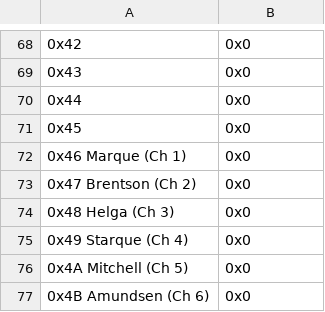
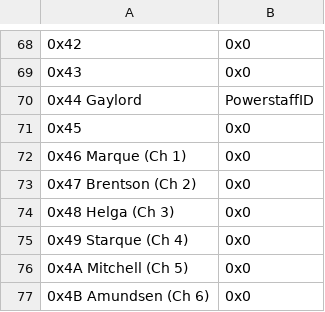
Before and after one commit to Retina1/TMGC_Buildfiles, a CSV file: Tables/NightmareModules/Skills/PersonalSkillEditor.csv, drawn as a sheet; only a part is shown, gaps mark what is left out; removed rows and columns are numbered as before the commit, all else as after; the diff names each change by its address in the sheet, - before the commit and + after, or states it on an @@ line.

```diff
--- a/Tables/NightmareModules/Skills/PersonalSkillEditor.csv
+++ b/Tables/NightmareModules/Skills/PersonalSkillEditor.csv
-row 70: 0x44 | 0x0
+row 70: 0x44 Gaylord | PowerstaffID
```
Also changed, not shown: Tables/NightmareModules/CharactersClasses/CharacterTable.csv, Tables/NightmareModules/CharactersClasses/MagCharEditor.csv, 31 other files.
